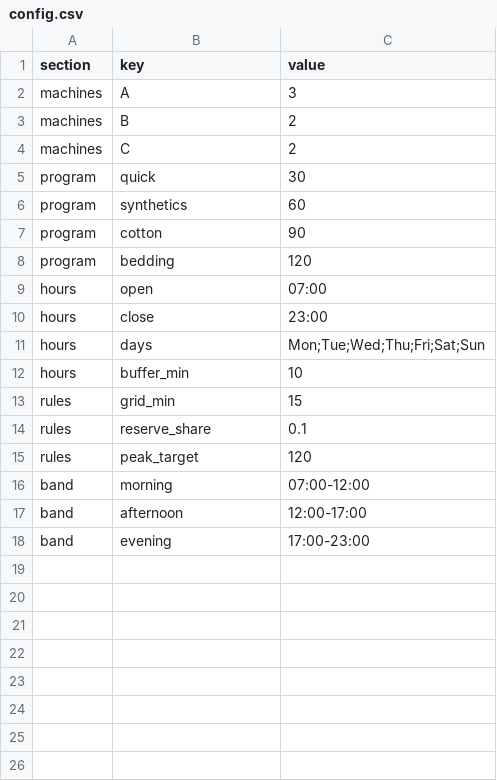
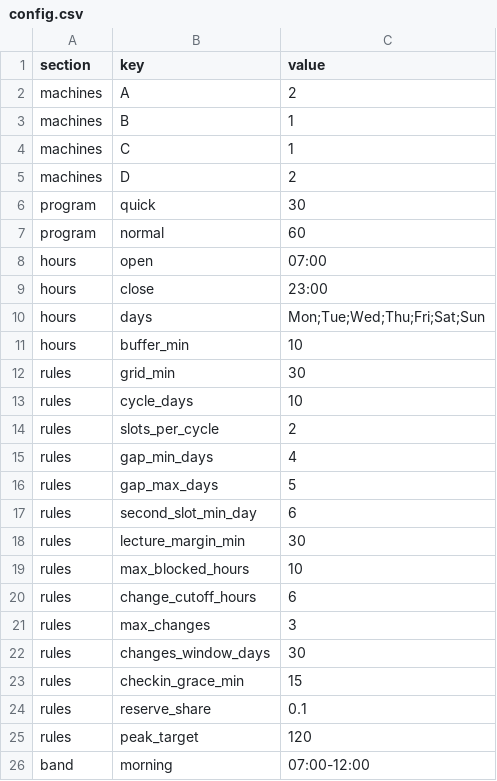
Before and after one commit to hostel-laundry-mse/hostel-laundry-app, a CSV file: data/config.csv, drawn as a sheet; only a part is shown; the shorter side is filled out with more unchanged rows.

Commit message:
P2: config, timetable and fake data for 10-day cycles

```diff
--- a/data/config.csv
+++ b/data/config.csv
@@ -1,9 +1,8 @@
 section,key,value
-machines,A,3
-machines,B,2
-machines,C,2
+machines,A,2
+machines,B,1
+machines,C,1
+machines,D,2
 program,quick,30
-program,synthetics,60
-program,cotton,90
-program,bedding,120
+program,normal,60
 hours,open,07:00
@@ -12,3 +11,14 @@ hours,days,Mon;Tue;Wed;Thu;Fri;Sat;Sun
 hours,buffer_min,10
-rules,grid_min,15
+rules,grid_min,30
+rules,cycle_days,10
+rules,slots_per_cycle,2
+rules,gap_min_days,4
+rules,gap_max_days,5
+rules,second_slot_min_day,6
+rules,lecture_margin_min,30
+rules,max_blocked_hours,10
+rules,change_cutoff_hours,6
+rules,max_changes,3
+rules,changes_window_days,30
+rules,checkin_grace_min,15
 rules,reserve_share,0.1
```
Also changed, not shown: 4 other files.
